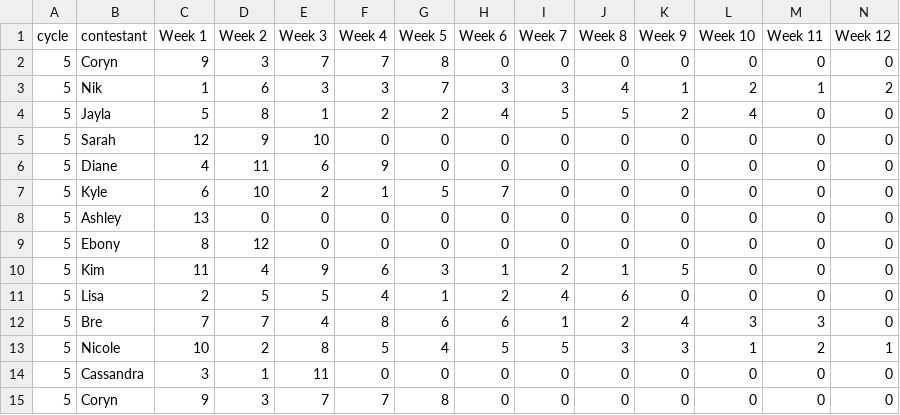
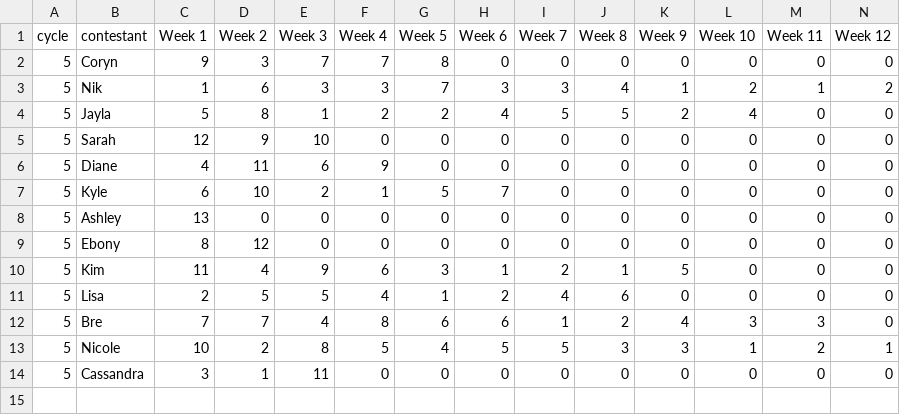
Before and after one commit to elbertwang3/antm, a CSV file: data/calloutavgs5.csv, drawn as a sheet; only a part is shown; rows hold the shown columns only; the diff names each change by its address in the sheet, - before the commit and + after, or states it on an @@ line.

```diff
--- a/data/calloutavgs5.csv
+++ b/data/calloutavgs5.csv
-row 15: 5 | Coryn | 9 | 3 | 7 | 7 | 8 | 0 | 0 | 0 | 0 | 0 | 0 | 0
```
Also changed, not shown: data/allFCO.csv, data/calloutavgs10.csv, 14 other files.
